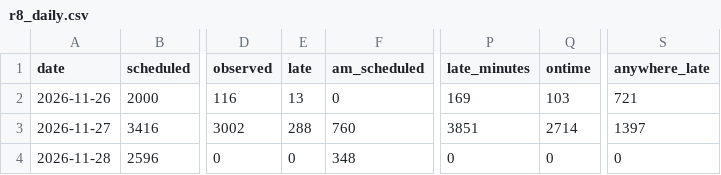
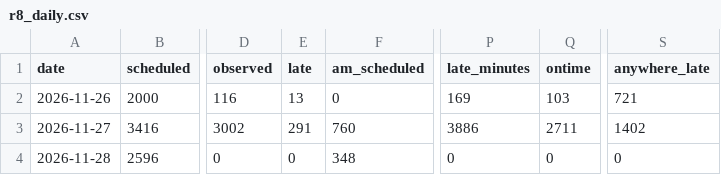
Before and after one commit to craigstarling-eng/Keolis-NthnBeaches-service-cancellations, a CSV file: data/history/r8_daily.csv, drawn as a sheet; only a part is shown, gaps mark what is left out; the diff names each change by its address in the sheet, - before the commit and + after, or states it on an @@ line.

```diff
--- a/data/history/r8_daily.csv
+++ b/data/history/r8_daily.csv
-E3 (late): 288
+E3 (late): 291
-P3 (late_minutes): 3851
+P3 (late_minutes): 3886
-Q3 (ontime): 2714
+Q3 (ontime): 2711
-S3 (anywhere_late): 1397
+S3 (anywhere_late): 1402
```
Also changed, not shown: data/history/r8_routes_daily.csv, data/history/regions_daily.csv, 5 other files.
